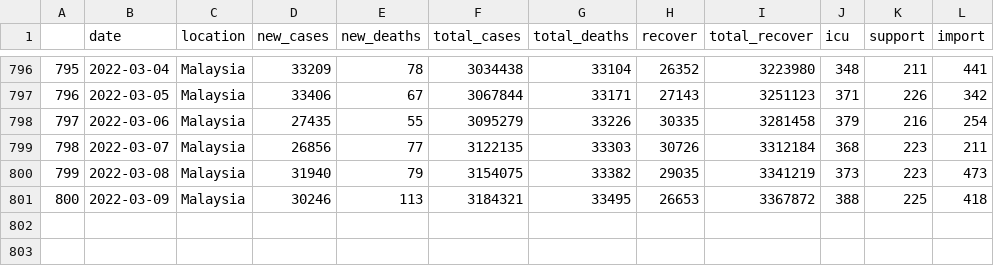
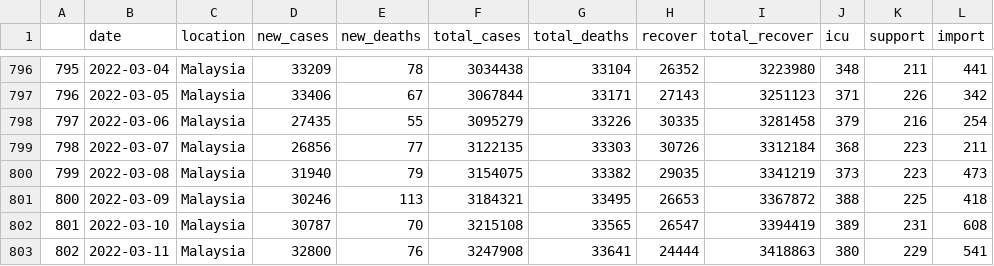
Before and after one commit to vivekjason/covid-19-epi, a CSV file: data/cases.csv, drawn as a sheet; only a part is shown, gaps mark what is left out.

```diff
--- a/data/cases.csv
+++ b/data/cases.csv
@@ -801 +801,3 @@
 "800",2022-03-09,"Malaysia",30246,113,3184321,33495,26653,3367872,388,225,418
+"801",2022-03-10,"Malaysia",30787,70,3215108,33565,26547,3394419,389,231,608
+"802",2022-03-11,"Malaysia",32800,76,3247908,33641,24444,3418863,380,229,541
```
Also changed, not shown: data/state.csv, data/tests.csv, 38 other files.
